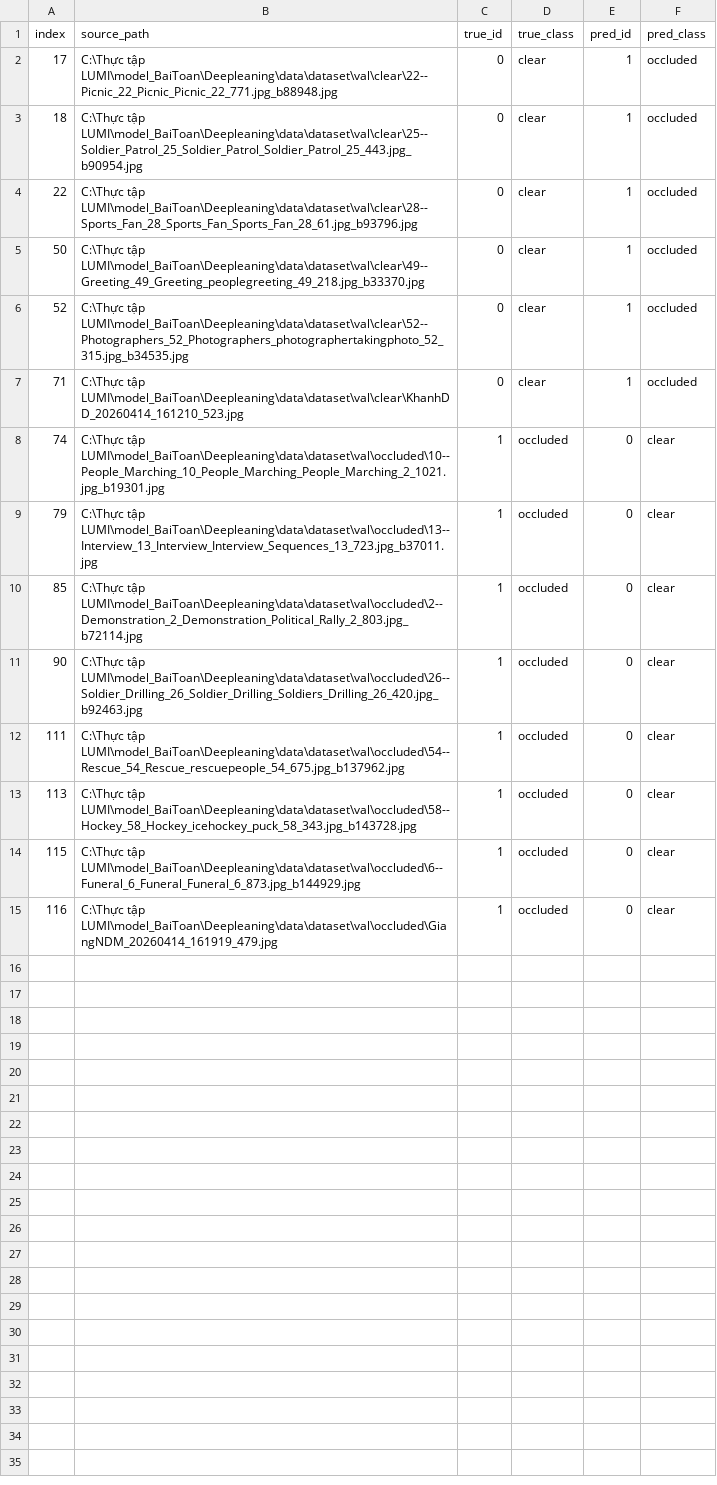
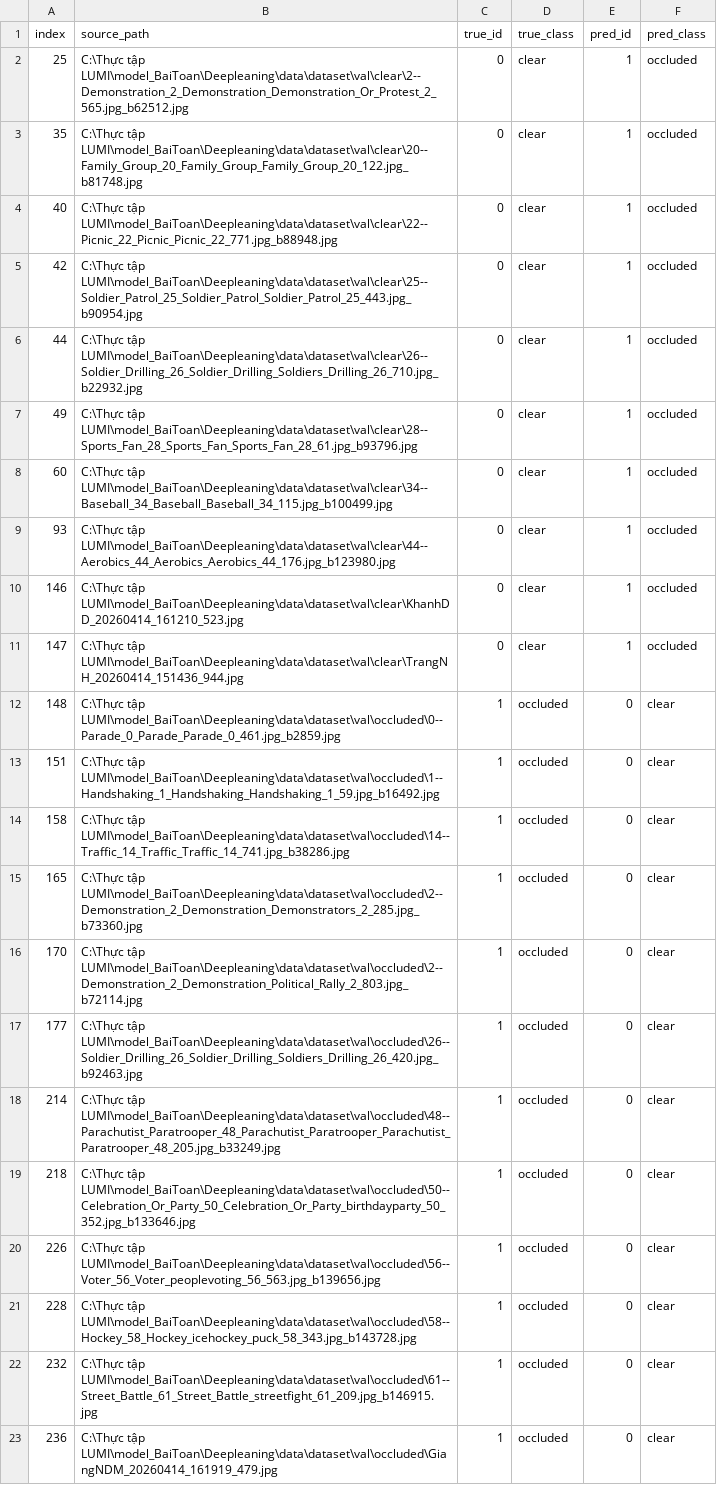
Before and after one commit to nhathung2006/face_occlusion_mobilenetv2.35, a CSV file: outputs/misclassified_val/misclassified.csv, drawn as a sheet.

```diff
--- a/outputs/misclassified_val/misclassified.csv
+++ b/outputs/misclassified_val/misclassified.csv
@@ -1,15 +1,23 @@
 index,source_path,true_id,true_class,pred_id,pred_class
-17,C:\Thực tập LUMI\model_BaiToan\Deepleaning\data\dataset\val\clear\22--Picnic_22_Picnic_Picnic_22_771.jpg_b88948.jpg,0,clear,1,occluded
-18,C:\Thực tập LUMI\model_BaiToan\Deepleaning\data\dataset\val\clear\25--Soldier_Patrol_25_Soldier_Patrol_Soldier_Patrol_25_443.jpg_b90954.jpg,0,clear,1,occluded
-22,C:\Thực tập LUMI\model_BaiToan\Deepleaning\data\dataset\val\clear\28--Sports_Fan_28_Sports_Fan_Sports_Fan_28_61.jpg_b93796.jpg,0,clear,1,occluded
-50,C:\Thực tập LUMI\model_BaiToan\Deepleaning\data\dataset\val\clear\49--Greeting_49_Greeting_peoplegreeting_49_218.jpg_b33370.jpg,0,clear,1,occluded
-52,C:\Thực tập LUMI\model_BaiToan\Deepleaning\data\dataset\val\clear\52--Photographers_52_Photographers_photographertakingphoto_52_315.jpg_b34535.jpg,0,clear,1,occluded
-71,C:\Thực tập LUMI\model_BaiToan\Deepleaning\data\dataset\val\clear\KhanhDD_20260414_161210_523.jpg,0,clear,1,occluded
-74,C:\Thực tập LUMI\model_BaiToan\Deepleaning\data\dataset\val\occluded\10--People_Marching_10_People_Marching_People_Marching_2_1021.jpg_b19301.jpg,1,occluded,0,clear
-79,C:\Thực tập LUMI\model_BaiToan\Deepleaning\data\dataset\val\occluded\13--Interview_13_Interview_Interview_Sequences_13_723.jpg_b37011.jpg,1,occluded,0,clear
-85,C:\Thực tập LUMI\model_BaiToan\Deepleaning\data\dataset\val\occluded\2--Demonstration_2_Demonstration_Political_Rally_2_803.jpg_b72114.jpg,1,occluded,0,clear
-90,C:\Thực tập LUMI\model_BaiToan\Deepleaning\data\dataset\val\occluded\26--Soldier_Drilling_26_Soldier_Drilling_Soldiers_Drilling_26_420.jpg_b92463.jpg,1,occluded,0,clear
-111,C:\Thực tập LUMI\model_BaiToan\Deepleaning\data\dataset\val\occluded\54--Rescue_54_Rescue_rescuepeople_54_675.jpg_b137962.jpg,1,occluded,0,clear
-113,C:\Thực tập LUMI\model_BaiToan\Deepleaning\data\dataset\val\occluded\58--Hockey_58_Hockey_icehockey_puck_58_343.jpg_b143728.jpg,1,occluded,0,clear
-115,C:\Thực tập LUMI\model_BaiToan\Deepleaning\data\dataset\val\occluded\6--Funeral_6_Funeral_Funeral_6_873.jpg_b144929.jpg,1,occluded,0,clear
-116,C:\Thực tập LUMI\model_BaiToan\Deepleaning\data\dataset\val\occluded\GiangNDM_20260414_161919_479.jpg,1,occluded,0,clear
+25,C:\Thực tập LUMI\model_BaiToan\Deepleaning\data\dataset\val\clear\2--Demonstration_2_Demonstration_Demonstration_Or_Protest_2_565.jpg_b62512.jpg,0,clear,1,occluded
+35,C:\Thực tập LUMI\model_BaiToan\Deepleaning\data\dataset\val\clear\20--Family_Group_20_Family_Group_Family_Group_20_122.jpg_b81748.jpg,0,clear,1,occluded
+40,C:\Thực tập LUMI\model_BaiToan\Deepleaning\data\dataset\val\clear\22--Picnic_22_Picnic_Picnic_22_771.jpg_b88948.jpg,0,clear,1,occluded
+42,C:\Thực tập LUMI\model_BaiToan\Deepleaning\data\dataset\val\clear\25--Soldier_Patrol_25_Soldier_Patrol_Soldier_Patrol_25_443.jpg_b90954.jpg,0,clear,1,occluded
+44,C:\Thực tập LUMI\model_BaiToan\Deepleaning\data\dataset\val\clear\26--Soldier_Drilling_26_Soldier_Drilling_Soldiers_Drilling_26_710.jpg_b22932.jpg,0,clear,1,occluded
+49,C:\Thực tập LUMI\model_BaiToan\Deepleaning\data\dataset\val\clear\28--Sports_Fan_28_Sports_Fan_Sports_Fan_28_61.jpg_b93796.jpg,0,clear,1,occluded
+60,C:\Thực tập LUMI\model_BaiToan\Deepleaning\data\dataset\val\clear\34--Baseball_34_Baseball_Baseball_34_115.jpg_b100499.jpg,0,clear,1,occluded
+93,C:\Thực tập LUMI\model_BaiToan\Deepleaning\data\dataset\val\clear\44--Aerobics_44_Aerobics_Aerobics_44_176.jpg_b123980.jpg,0,clear,1,occluded
+146,C:\Thực tập LUMI\model_BaiToan\Deepleaning\data\dataset\val\clear\KhanhDD_20260414_161210_523.jpg,0,clear,1,occluded
+147,C:\Thực tập LUMI\model_BaiToan\Deepleaning\data\dataset\val\clear\TrangNH_20260414_151436_944.jpg,0,clear,1,occluded
+148,C:\Thực tập LUMI\model_BaiToan\Deepleaning\data\dataset\val\occluded\0--Parade_0_Parade_Parade_0_461.jpg_b2859.jpg,1,occluded,0,clear
+151,C:\Thực tập LUMI\model_BaiToan\Deepleaning\data\dataset\val\occluded\1--Handshaking_1_Handshaking_Handshaking_1_59.jpg_b16492.jpg,1,occluded,0,clear
+158,C:\Thực tập LUMI\model_BaiToan\Deepleaning\data\dataset\val\occluded\14--Traffic_14_Traffic_Traffic_14_741.jpg_b38286.jpg,1,occluded,0,clear
+165,C:\Thực tập LUMI\model_BaiToan\Deepleaning\data\dataset\val\occluded\2--Demonstration_2_Demonstration_Demonstrators_2_285.jpg_b73360.jpg,1,occluded,0,clear
+170,C:\Thực tập LUMI\model_BaiToan\Deepleaning\data\dataset\val\occluded\2--Demonstration_2_Demonstration_Political_Rally_2_803.jpg_b72114.jpg,1,occluded,0,clear
+177,C:\Thực tập LUMI\model_BaiToan\Deepleaning\data\dataset\val\occluded\26--Soldier_Drilling_26_Soldier_Drilling_Soldiers_Drilling_26_420.jpg_b92463.jpg,1,occluded,0,clear
+214,C:\Thực tập LUMI\model_BaiToan\Deepleaning\data\dataset\val\occluded\48--Parachutist_Paratrooper_48_Parachutist_Paratrooper_Parachutist_Paratrooper_48_205.jpg_b33249.jpg,1,occluded,0,clear
+218,C:\Thực tập LUMI\model_BaiToan\Deepleaning\data\dataset\val\occluded\50--Celebration_Or_Party_50_Celebration_Or_Party_birthdayparty_50_352.jpg_b133646.jpg,1,occluded,0,clear
+226,C:\Thực tập LUMI\model_BaiToan\Deepleaning\data\dataset\val\occluded\56--Voter_56_Voter_peoplevoting_56_563.jpg_b139656.jpg,1,occluded,0,clear
+228,C:\Thực tập LUMI\model_BaiToan\Deepleaning\data\dataset\val\occluded\58--Hockey_58_Hockey_icehockey_puck_58_343.jpg_b143728.jpg,1,occluded,0,clear
+232,C:\Thực tập LUMI\model_BaiToan\Deepleaning\data\dataset\val\occluded\61--Street_Battle_61_Street_Battle_streetfight_61_209.jpg_b146915.jpg,1,occluded,0,clear
+236,C:\Thực tập LUMI\model_BaiToan\Deepleaning\data\dataset\val\occluded\GiangNDM_20260414_161919_479.jpg,1,occluded,0,clear
```
Also changed, not shown: outputs/history.csv, 13 other files.
